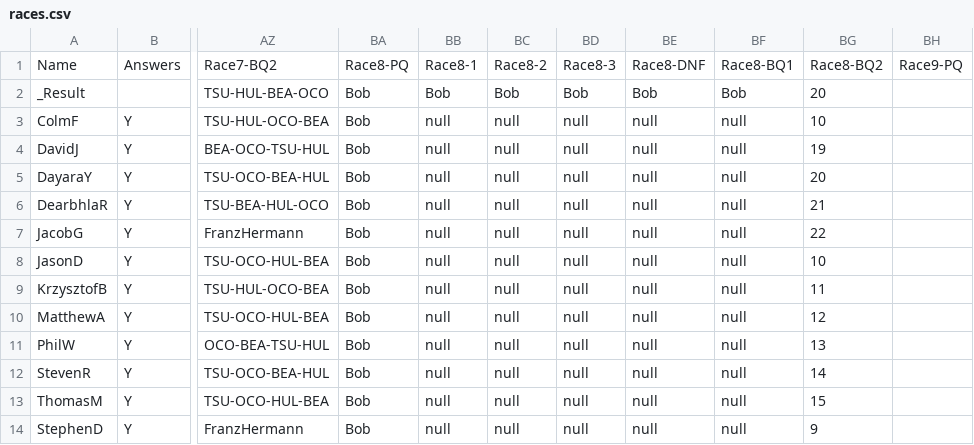
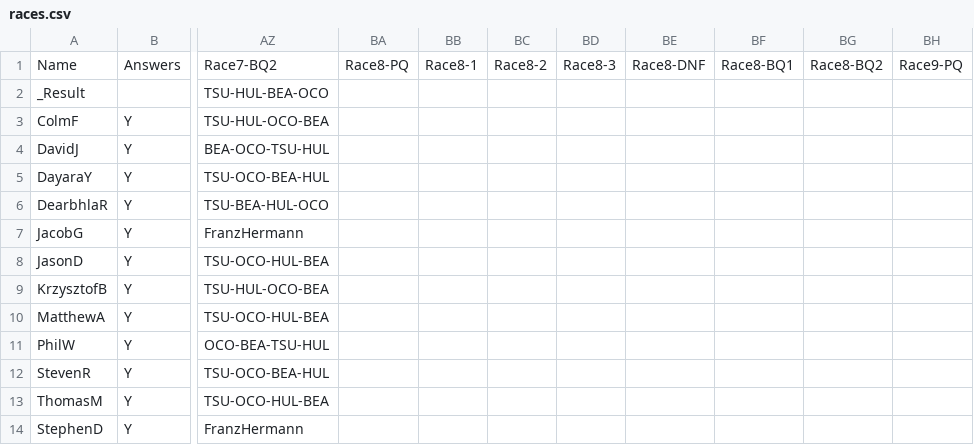
Before and after one commit to DaveJord/F1Comp, a CSV file: races.csv, drawn as a sheet; only a part is shown, gaps mark what is left out; the diff names each change by its address in the sheet, - before the commit and + after, or states it on an @@ line.

```diff
--- a/races.csv
+++ b/races.csv
-BA2:BA14: Bob
+BA2:BA14: (empty)
-BB2: Bob
+BB2: (empty)
-BC2: Bob
+BC2: (empty)
-BD2: Bob
+BD2: (empty)
-BE2: Bob
+BE2: (empty)
-BF2: Bob
+BF2: (empty)
-BG2: 20
+BG2: (empty)
-BB3:BB14: null
+BB3:BB14: (empty)
-BC3:BC14: null
+BC3:BC14: (empty)
-BD3:BD14: null
+BD3:BD14: (empty)
-BE3:BE14: null
+BE3:BE14: (empty)
-BF3:BF14: null
+BF3:BF14: (empty)
-BG3: 10
+BG3: (empty)
-BG4: 19
+BG4: (empty)
-BG5: 20
+BG5: (empty)
-BG6: 21
+BG6: (empty)
-BG7: 22
+BG7: (empty)
-BG8: 10
+BG8: (empty)
-BG9: 11
+BG9: (empty)
-BG10: 12
+BG10: (empty)
-BG11: 13
+BG11: (empty)
-BG12: 14
+BG12: (empty)
-BG13: 15
+BG13: (empty)
-BG14: 9
+BG14: (empty)
```
Also changed, not shown: Leaderboard.csv, 1 other file.
